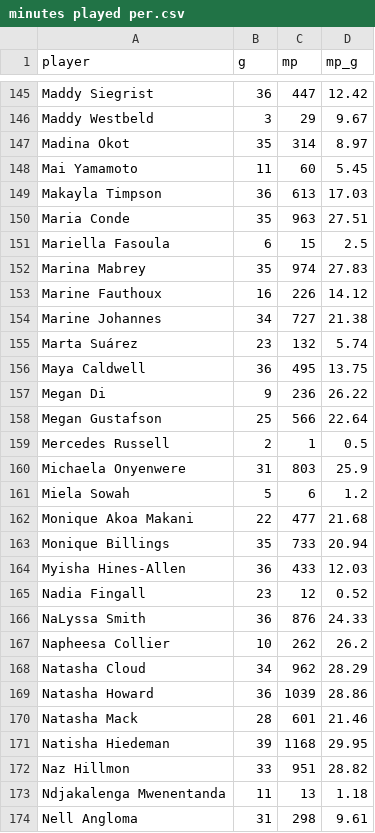
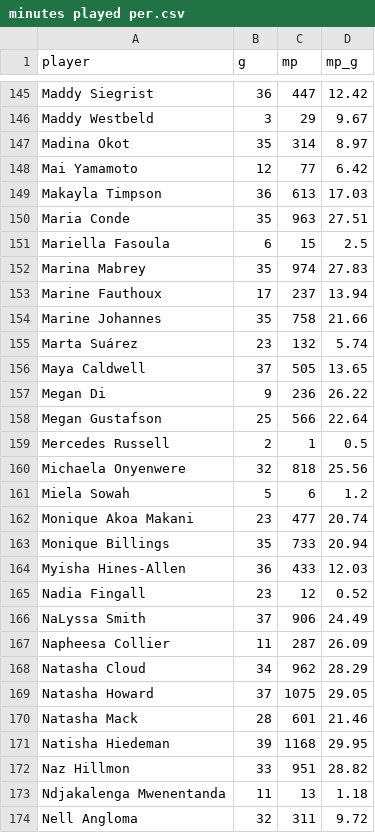
Before and after one commit to joshmartinecon/wnba-ratings, a CSV file: minutes played per.csv, drawn as a sheet; only a part is shown, gaps mark what is left out; the diff covers the shown part only.

```diff
--- a/minutes played per.csv
+++ b/minutes played per.csv
@@ -147,3 +147,3 @@
 "Madina Okot",35,314,8.97
-"Mai Yamamoto",11,60,5.45
+"Mai Yamamoto",12,77,6.42
 "Makayla Timpson",36,613,17.03
@@ -152,6 +152,6 @@
 "Marina Mabrey",35,974,27.83
-"Marine Fauthoux",16,226,14.12
-"Marine Johannes",34,727,21.38
+"Marine Fauthoux",17,237,13.94
+"Marine Johannes",35,758,21.66
 "Marta Suárez",23,132,5.74
-"Maya Caldwell",36,495,13.75
+"Maya Caldwell",37,505,13.65
 "Megan Di",9,236,26.22
@@ -159,5 +159,5 @@
 "Mercedes Russell",2,1,0.5
-"Michaela Onyenwere",31,803,25.9
+"Michaela Onyenwere",32,818,25.56
 "Miela Sowah",5,6,1.2
-"Monique Akoa Makani",22,477,21.68
+"Monique Akoa Makani",23,477,20.74
 "Monique Billings",35,733,20.94
@@ -165,6 +165,6 @@
 "Nadia Fingall",23,12,0.52
-"NaLyssa Smith",36,876,24.33
-"Napheesa Collier",10,262,26.2
+"NaLyssa Smith",37,906,24.49
+"Napheesa Collier",11,287,26.09
 "Natasha Cloud",34,962,28.29
-"Natasha Howard",36,1039,28.86
+"Natasha Howard",37,1075,29.05
 "Natasha Mack",28,601,21.46
@@ -173,2 +173,2 @@
 "Ndjakalenga Mwenentanda",11,13,1.18
-"Nell Angloma",31,298,9.61
+"Nell Angloma",32,311,9.72
```
Also changed, not shown: 158 edited cells elsewhere in this file, WNBA_Ratings_and_Rotations.csv, WNBA_Team_Ratings.csv, 3 other files.
